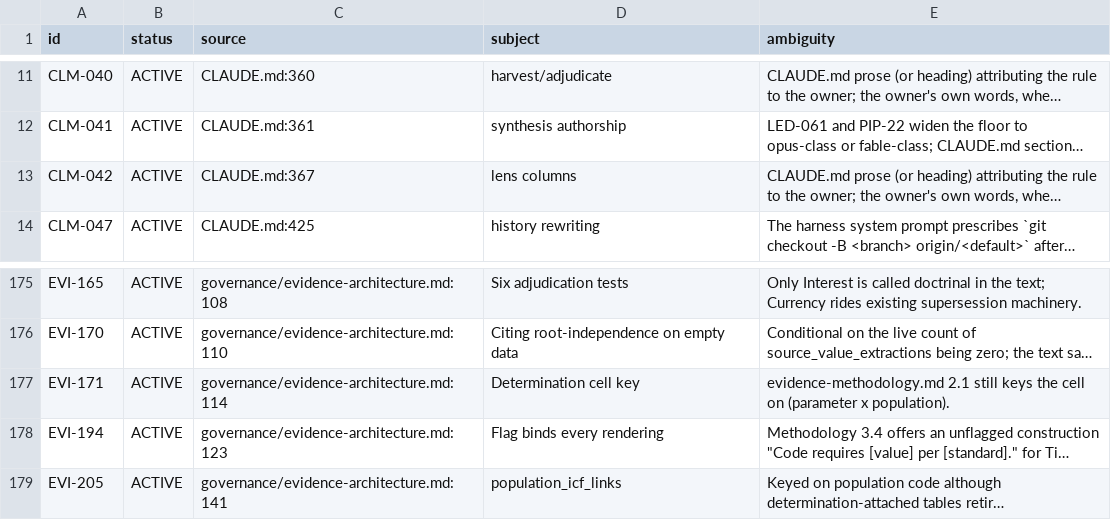
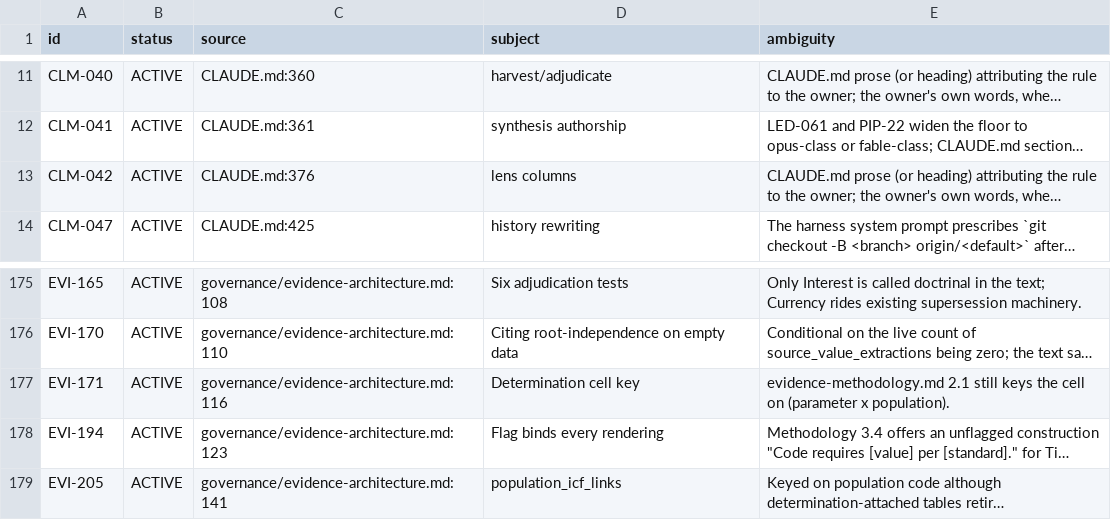
Before and after one commit to jordanelias/guidebook, a TSV file: workplan/pipeline-state-graph/AMBIGUITIES.tsv, drawn as a sheet; only a part is shown, gaps mark what is left out; long unchanged cells end in …; the diff names each change by its address in the sheet, - before the commit and + after, or states it on an @@ line.

```diff
--- a/workplan/pipeline-state-graph/AMBIGUITIES.tsv
+++ b/workplan/pipeline-state-graph/AMBIGUITIES.tsv
-C13 (source): CLAUDE.md:367
+C13 (source): CLAUDE.md:376
-C177 (source): governance/evidence-architecture.md:114
+C177 (source): governance/evidence-architecture.md:116
```
Also changed, not shown: workplan/pipeline-state-graph/ATOMS.tsv, 6 other files.
